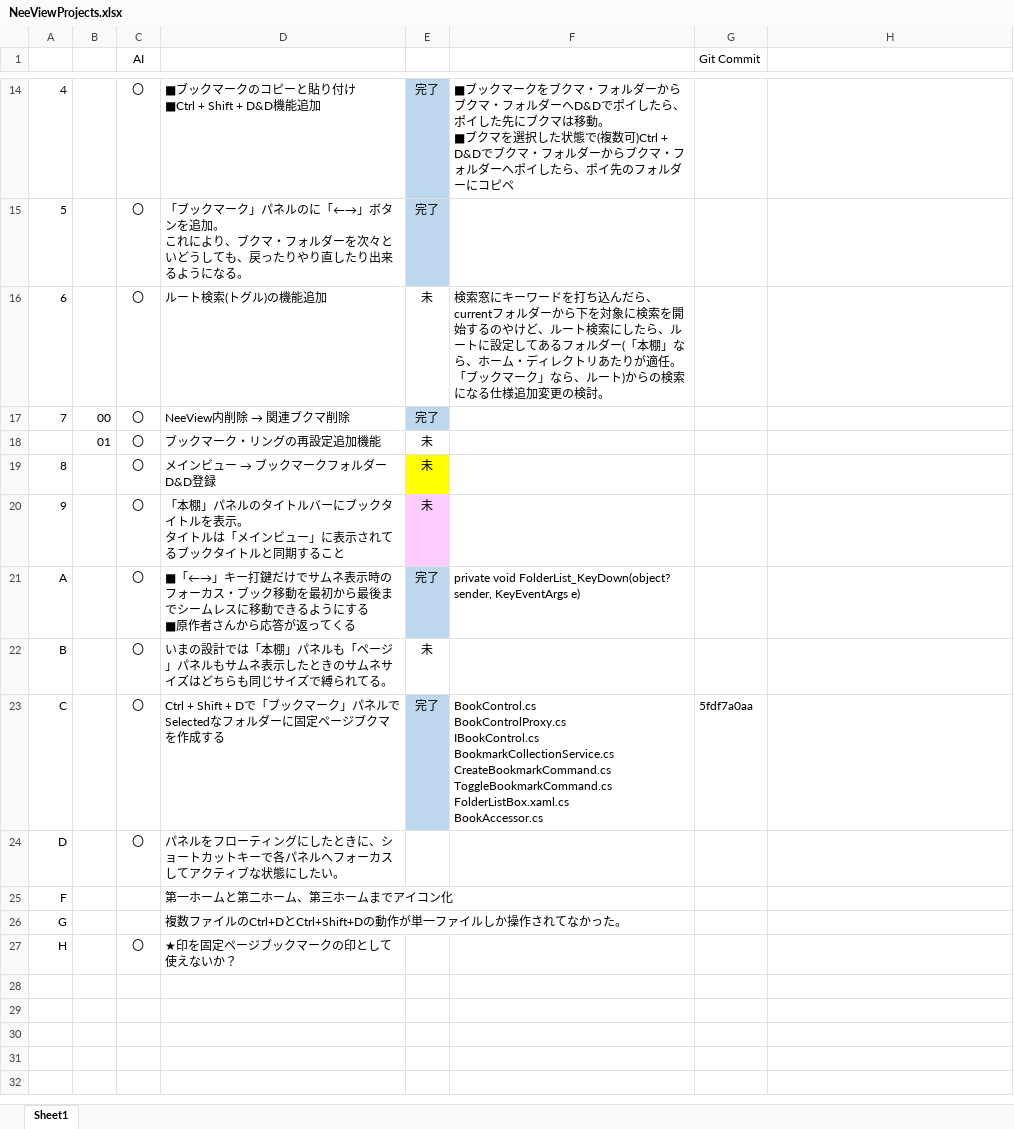
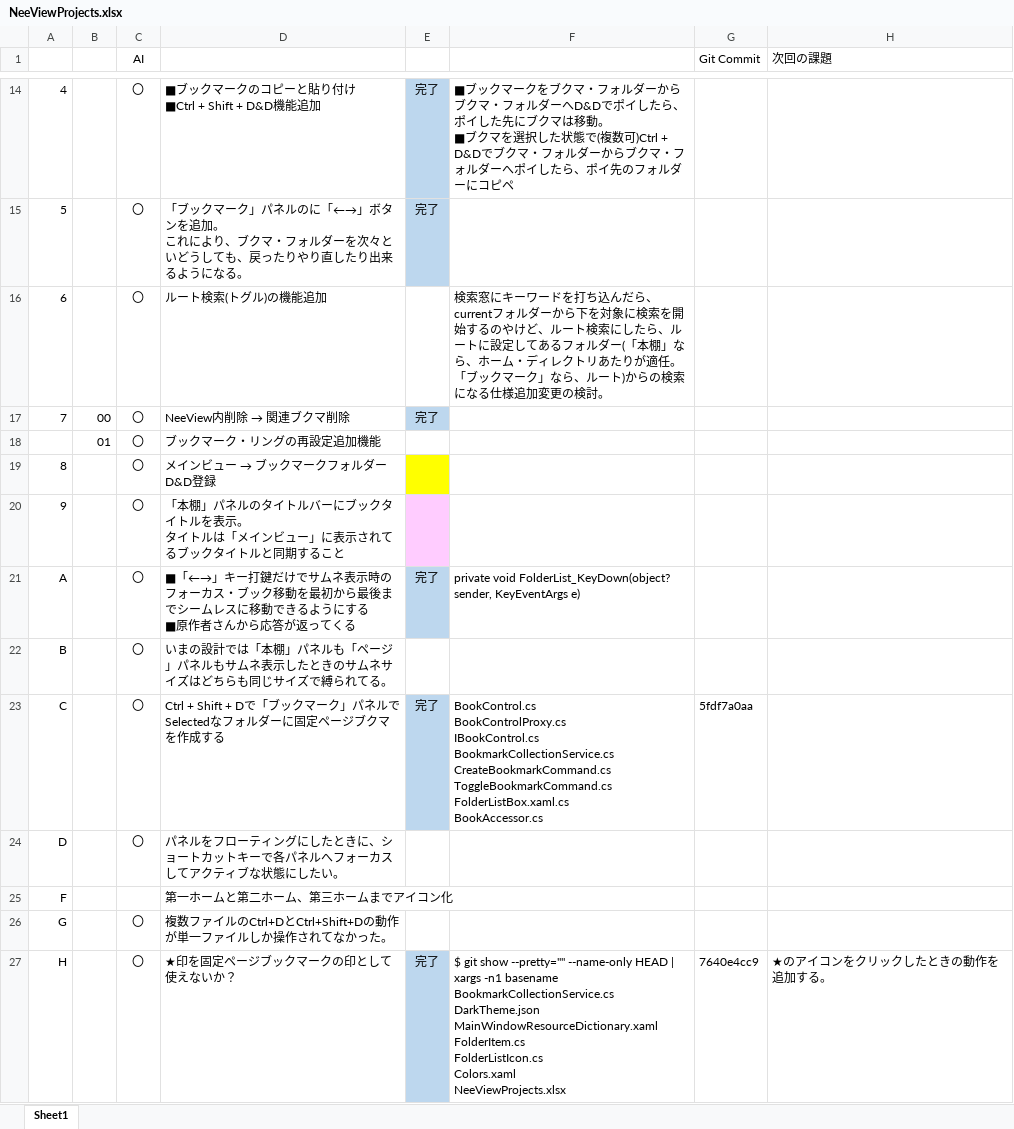
Before and after one commit to ken7169ken/NeeView, an Excel workbook: docs/NeeViewProjects.xlsx, sheet Sheet1, drawn as a sheet; only a part is shown, gaps mark what is left out; values as stored, in another font and other column widths than the file's, no borders; ↵ is a line break in a cell; the diff names each change by its address in the sheet, - before the commit and + after, or states it on an @@ line.

Commit message:
Enable Ctrl+D bookmark making for multiple bookshelf selections

```diff
--- a/docs/NeeViewProjects.xlsx (sheet Sheet1)
+++ b/docs/NeeViewProjects.xlsx (sheet Sheet1)
-H1: (empty)
+H1: 次回の課題
-E16: 未
+E16: (empty)
-E18:E20: 未
+E18:E20: (empty)
-E22: 未
+E22: (empty)
-C26 (AI): (empty)
+C26 (AI): 〇
-E27: (empty)
+E27: 完了
-E27 fill: none
+E27 fill: #BDD7EE
-F27: (empty)
+F27: $ git show --pretty="" --name-only HEAD | xargs -n1 basename ↵ BookmarkCollectionService.cs ↵ DarkTheme.json ↵ MainWindowResourceDictionary.xaml ↵ FolderItem.cs ↵ FolderListIcon.cs ↵ Colors.xaml ↵ NeeViewProjects.xlsx
-G27 (Git Commit): (empty)
+G27 (Git Commit): 7640e4cc9
-H27 (次回の課題): (empty)
+H27 (次回の課題): ★のアイコンをクリックしたときの動作を追加する。
```
Also changed, not shown: 3 other files.
